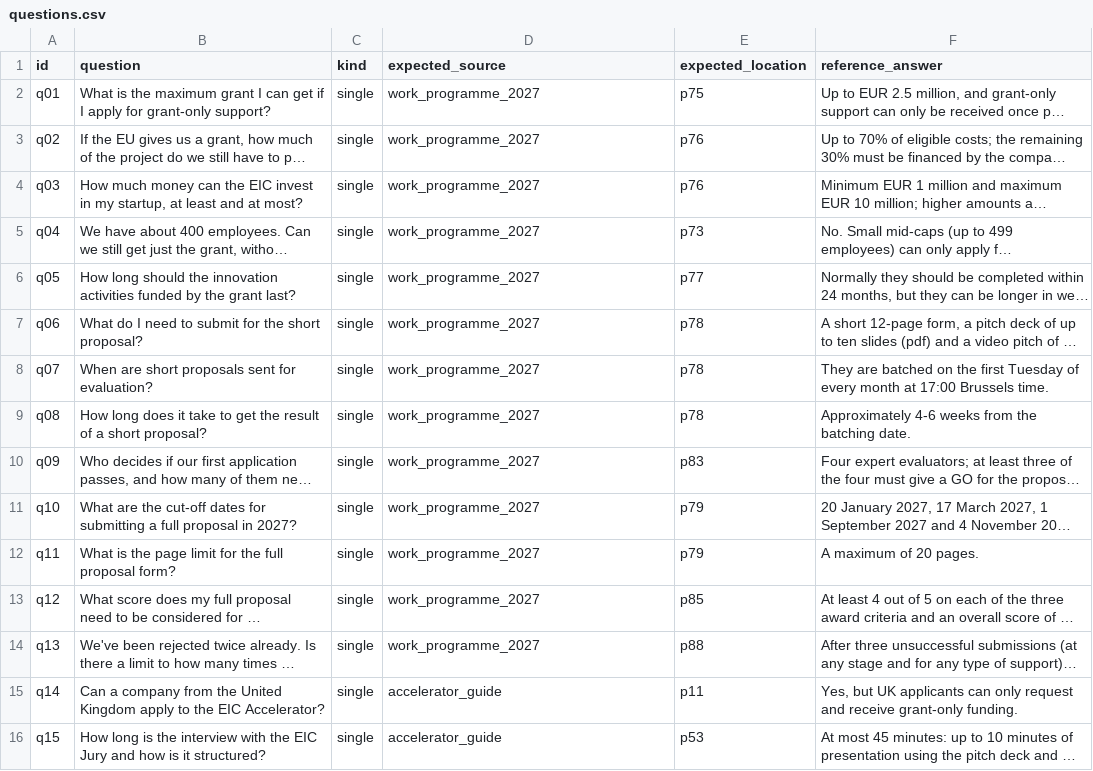
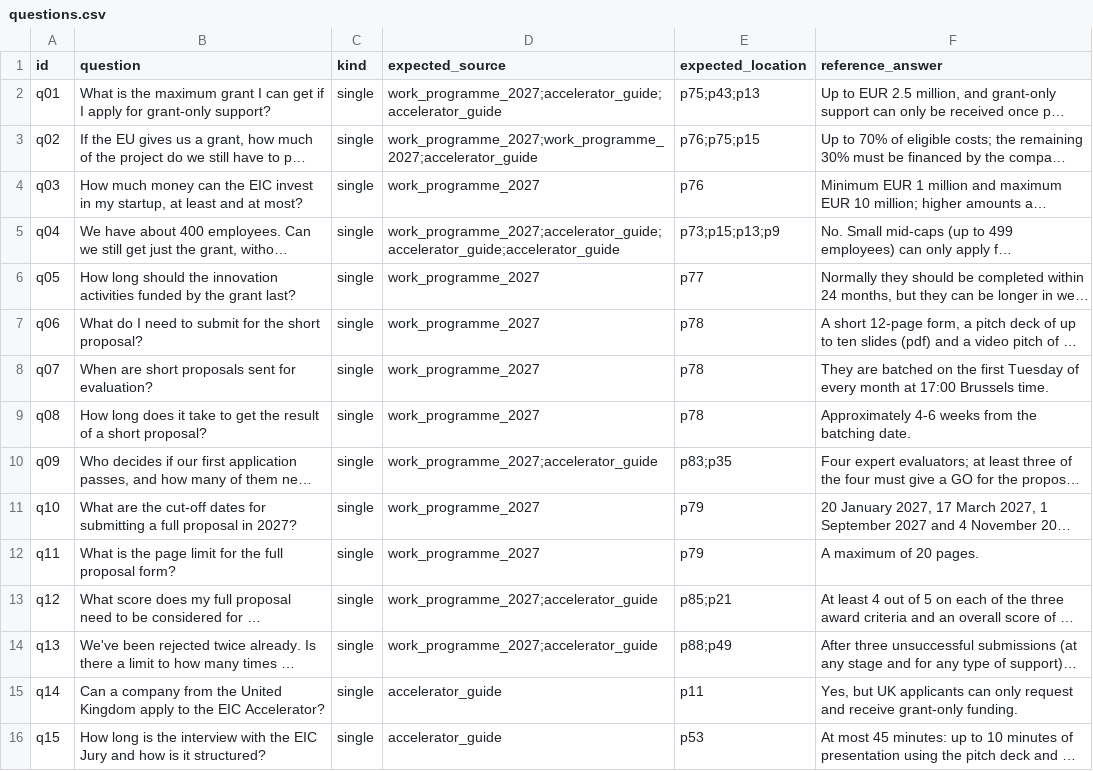
Before and after one commit to ami232/daiist-assignment-3, a CSV file: eval/questions.csv, drawn as a sheet; only a part is shown; long unchanged cells end in …; the diff names each change by its address in the sheet, - before the commit and + after, or states it on an @@ line.

```diff
--- a/eval/questions.csv
+++ b/eval/questions.csv
-D2 (expected_source): work_programme_2027
+D2 (expected_source): work_programme_2027;accelerator_guide;accelerator_guide
-E2 (expected_location): p75
+E2 (expected_location): p75;p43;p13
-D3 (expected_source): work_programme_2027
+D3 (expected_source): work_programme_2027;work_programme_2027;accelerator_guide
-E3 (expected_location): p76
+E3 (expected_location): p76;p75;p15
-D5 (expected_source): work_programme_2027
+D5 (expected_source): work_programme_2027;accelerator_guide;accelerator_guide;accelerator_guide
-E5 (expected_location): p73
+E5 (expected_location): p73;p15;p13;p9
-D10 (expected_source): work_programme_2027
+D10 (expected_source): work_programme_2027;accelerator_guide
-E10 (expected_location): p83
+E10 (expected_location): p83;p35
-D13:D14 (expected_source): work_programme_2027
+D13:D14 (expected_source): work_programme_2027;accelerator_guide
-E13 (expected_location): p85
+E13 (expected_location): p85;p21
-E14 (expected_location): p88
+E14 (expected_location): p88;p49
```
Also changed, not shown: 7 other files.
